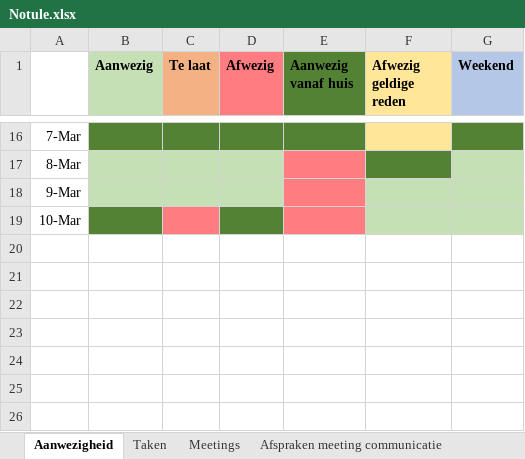
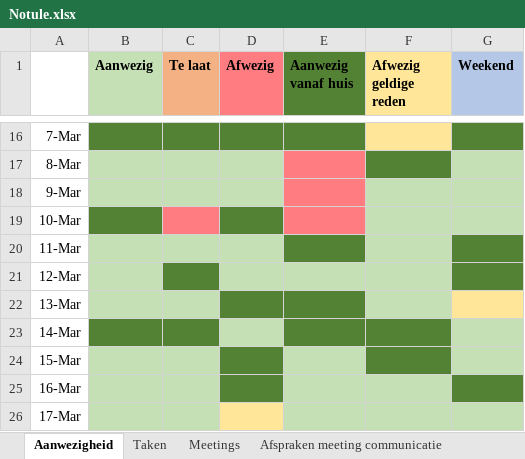
Before and after one commit to Ingmar-van-Busschbach/MA-Mock-Exam, an Excel workbook: Documents/Meeting Notes and Attendance/Notule.xlsx, sheet Aanwezigheid, drawn as a sheet; only a part is shown, gaps mark what is left out; values as stored, in another font and other column widths than the file's, no borders; the diff names each change by its address in the sheet, - before the commit and + after, or states it on an @@ line.

```diff
--- a/Documents/Meeting Notes and Attendance/Notule.xlsx (sheet Aanwezigheid)
+++ b/Documents/Meeting Notes and Attendance/Notule.xlsx (sheet Aanwezigheid)
+row 20: 11-Mar
+row 21: 12-Mar
+row 22: 13-Mar
+row 23: 14-Mar
+row 24: 15-Mar
+row 25: 16-Mar
+row 26: 17-Mar
```
Also changed, not shown: sheet Taken.
